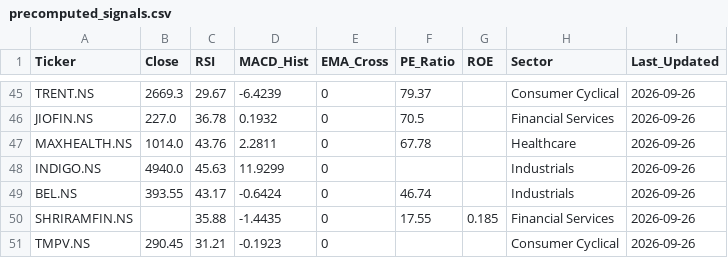
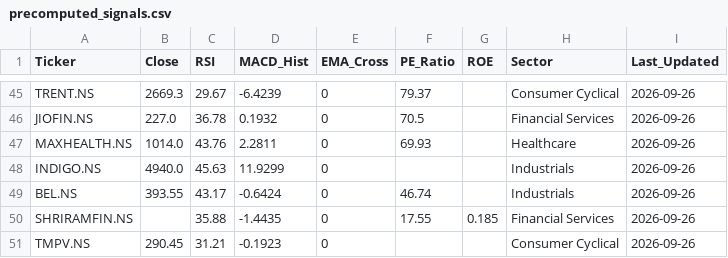
Before and after one commit to nikhilwaghmode55-Dynamite/stock-screener, a CSV file: precomputed_signals.csv, drawn as a sheet; only a part is shown, gaps mark what is left out.

Commit message:
Fresh update with corrected Nifty 50 list and signals

```diff
--- a/precomputed_signals.csv
+++ b/precomputed_signals.csv
@@ -46,3 +46,3 @@ TRENT.NS,2669.3,29.67,-6.4239,0,79.37,,Consumer Cyclical,2026-09-26
 JIOFIN.NS,227.0,36.78,0.1932,0,70.5,,Financial Services,2026-09-26
-MAXHEALTH.NS,1014.0,43.76,2.2811,0,67.78,,Healthcare,2026-09-26
+MAXHEALTH.NS,1014.0,43.76,2.2811,0,69.93,,Healthcare,2026-09-26
 INDIGO.NS,4940.0,45.63,11.9299,0,,,Industrials,2026-09-26
```
